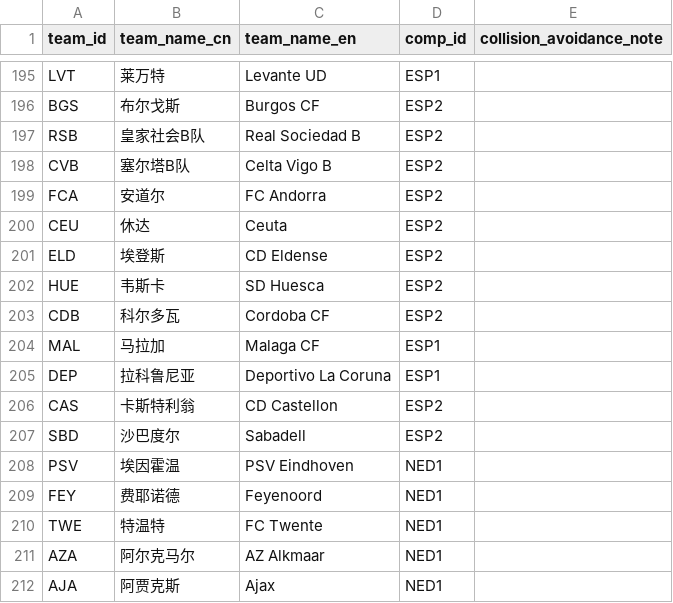
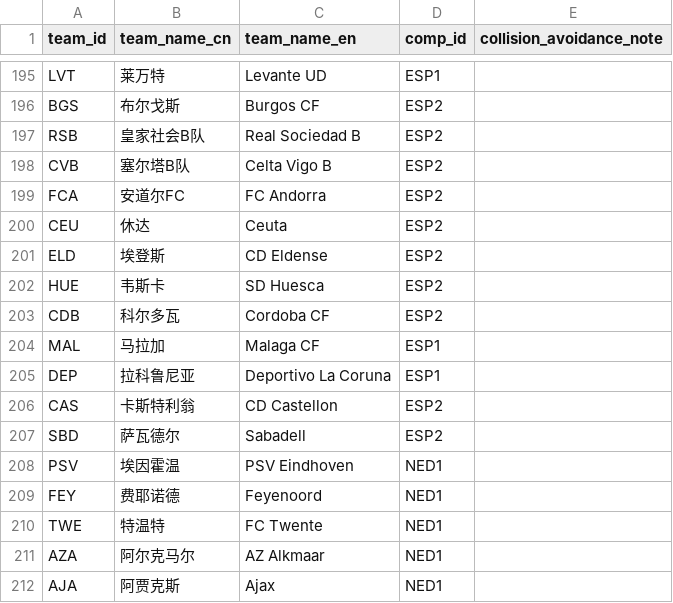
Before and after one commit to ethan-0625/MCO-Sports-Alpha-Research, a CSV file: Ref_Teams.csv, drawn as a sheet; only a part is shown, gaps mark what is left out.

Commit message:
Update Ref_Teams.csv

```diff
--- a/Ref_Teams.csv
+++ b/Ref_Teams.csv
@@ -198,3 +198,3 @@ RSB,皇家社会B队,Real Sociedad B,ESP2,
 CVB,塞尔塔B队,Celta Vigo B,ESP2,
-FCA,安道尔,FC Andorra,ESP2,
+FCA,安道尔FC,FC Andorra,ESP2,
 CEU,休达,Ceuta,ESP2,
@@ -206,3 +206,3 @@ DEP,拉科鲁尼亚,Deportivo La Coruna,ESP1,
 CAS,卡斯特利翁,CD Castellon,ESP2,
-SBD,沙巴度尔,Sabadell,ESP2,
+SBD,萨瓦德尔,Sabadell,ESP2,
 PSV,埃因霍温,PSV Eindhoven,NED1,
```
